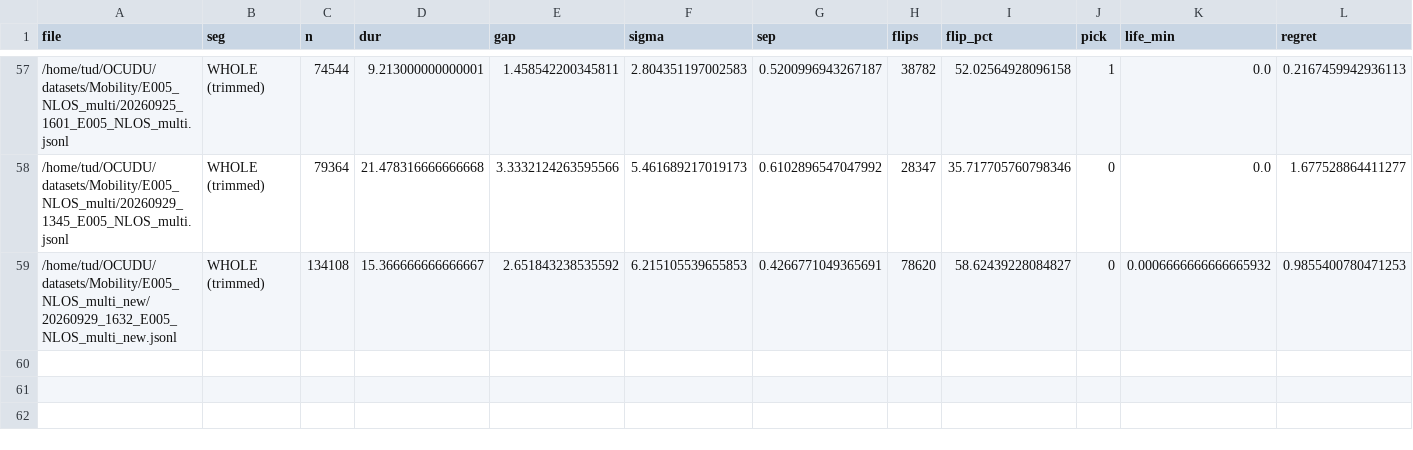
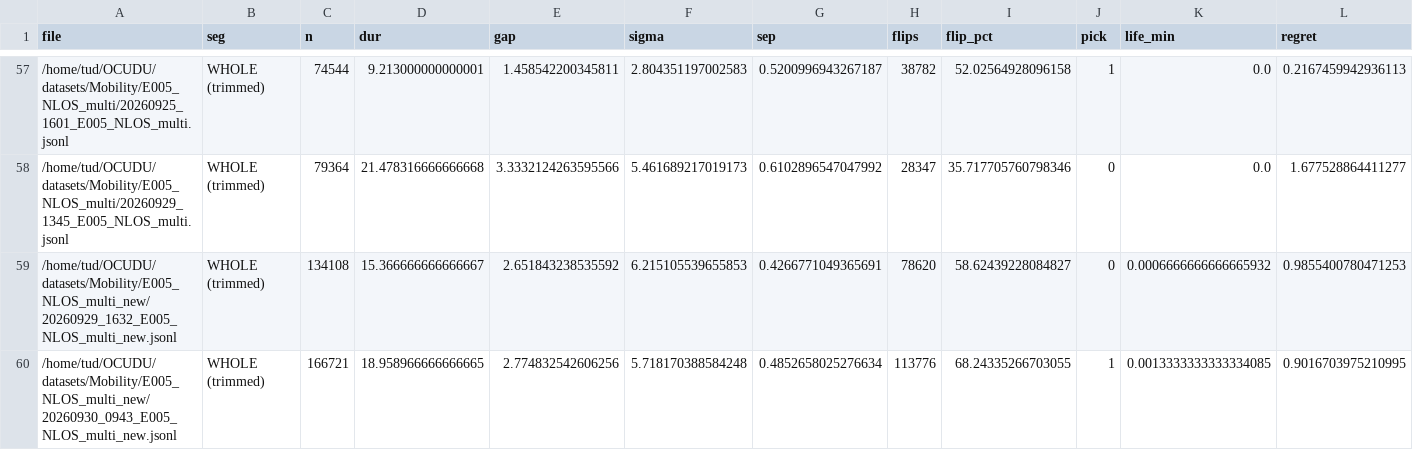
Before and after one commit to Ujjwal-Nano/OCUDU, a CSV file: datasets/campaign.csv, drawn as a sheet; only a part is shown, gaps mark what is left out; rows hold the shown columns only; the diff names each change by its address in the sheet, - before the commit and + after, or states it on an @@ line.

Commit message:
dataset: 20260930_0943_E005_NLOS_multi_new — Three users in NLOS: 1- Robot arm, 2- random motion, 3 - static outside room

```diff
--- a/datasets/campaign.csv
+++ b/datasets/campaign.csv
+row 60: /home/tud/OCUDU/datasets/Mobility/E005_NLOS_multi_new/20260930_0943_E005_NLOS_multi_new.jsonl | WHOLE (trimmed) | 166721 | 18.958966666666665 | 2.774832542606256 | 5.718170388584248 | 0.4852658025276634 | 113776 | 68.24335266703055 | 1 | 0.0013333333333334085 | 0.9016703975210995
```
Also changed, not shown: datasets/mobility_sweep.csv, 18 other files.
